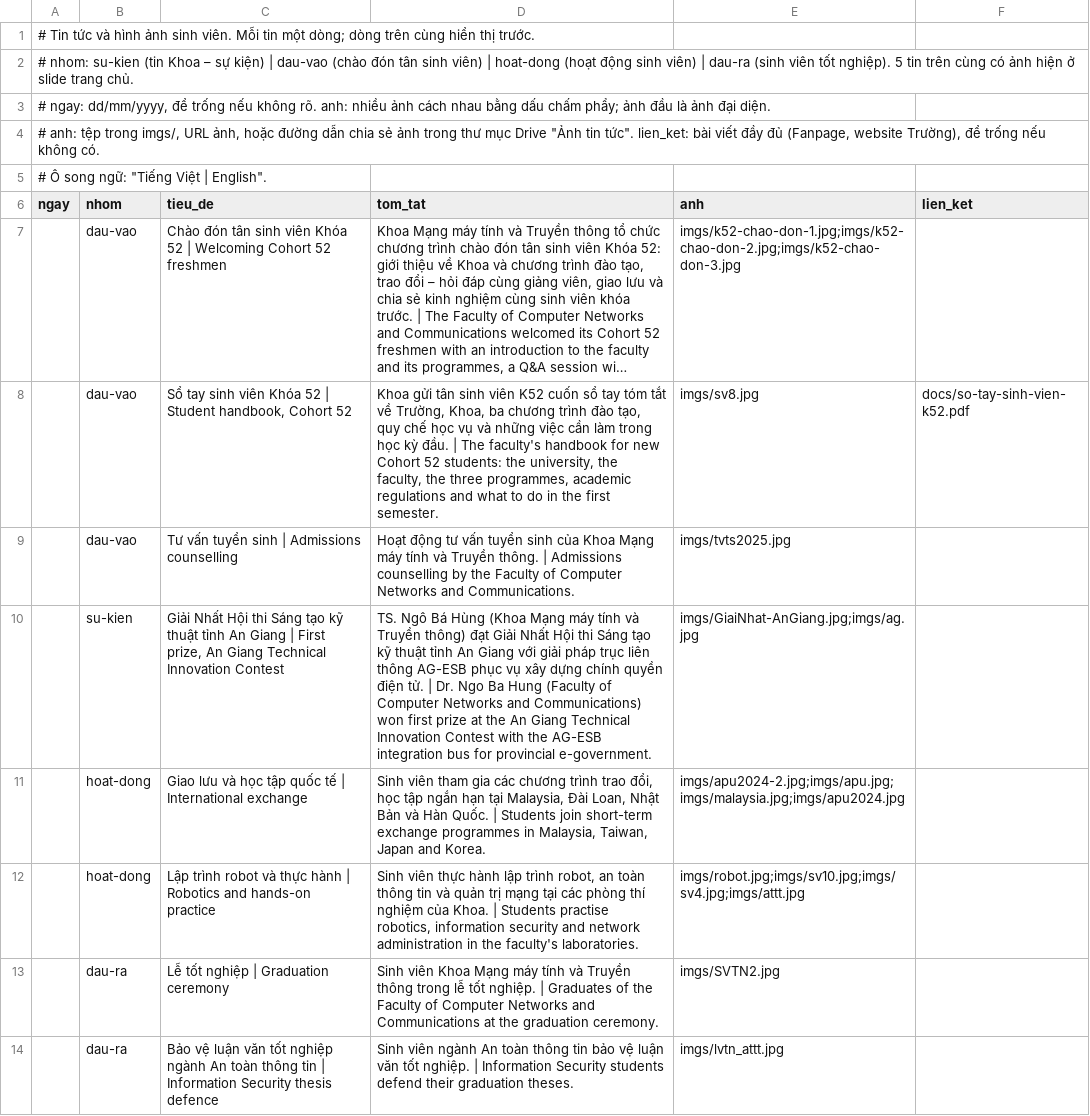
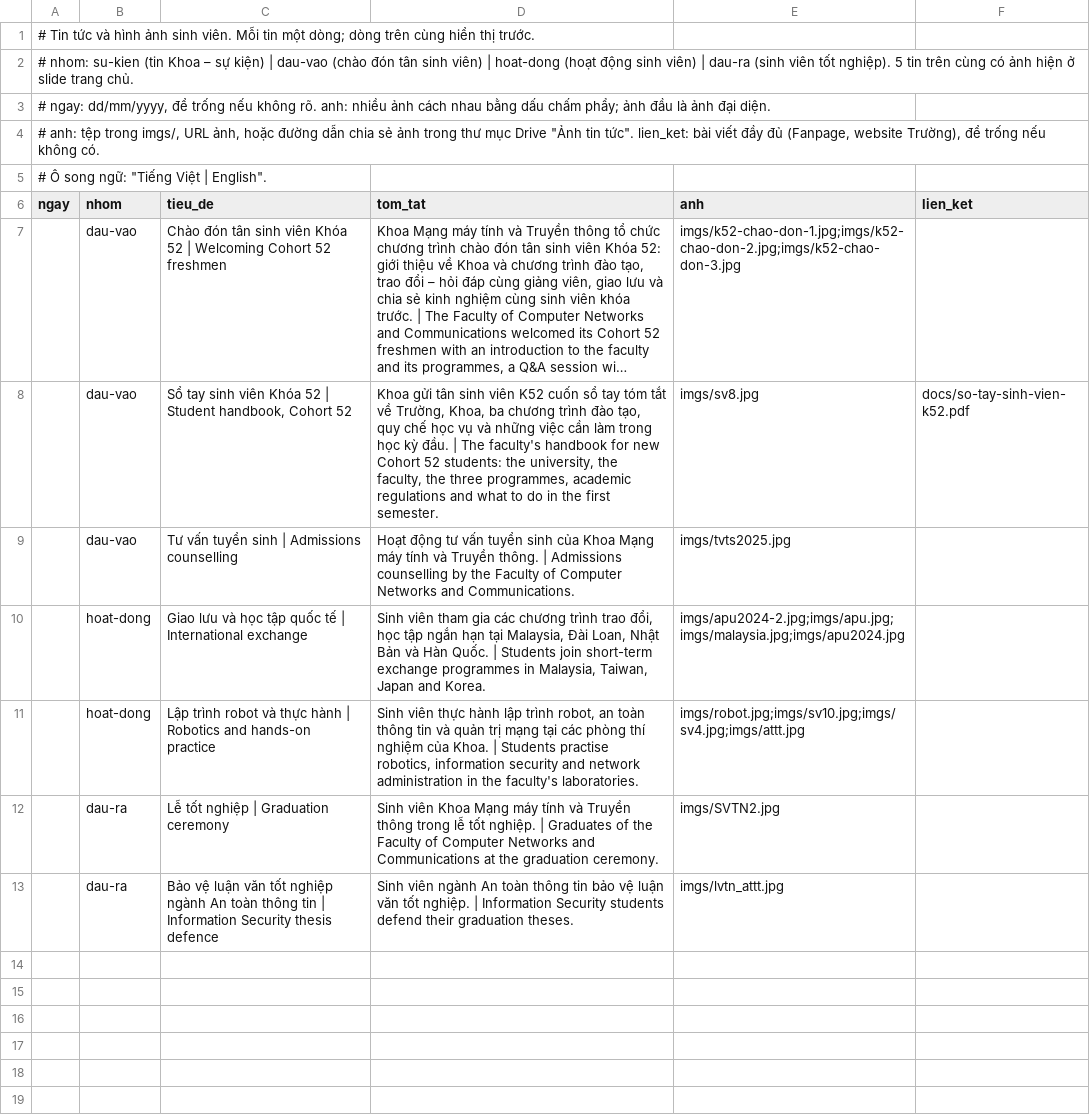
Before and after one commit to tttquyen/mmt-ctu-website, a CSV file: mmt/data/tin-tuc.csv, drawn as a sheet; long unchanged cells end in …; the diff names each change by its address in the sheet, - before the commit and + after, or states it on an @@ line.

```diff
--- a/mmt/data/tin-tuc.csv
+++ b/mmt/data/tin-tuc.csv
-row 10:  | su-kien | Giải Nhất Hội thi Sáng tạo kỹ thuật tỉnh An Giang | First prize, An Giang Technical Innovation Contest | TS. Ngô Bá Hùng (Khoa Mạng máy tính và Truyền thông) đạt Giải Nhất Hội thi Sáng tạo kỹ thuật tỉnh An Giang với giải pháp trục liên thông AG-ESB phục vụ xây dựng chính quyền điện tử. | Dr. Ngo Ba Hung (Faculty of Computer Networks and Communications) won first prize at the An Giang Technical Innovation Contest with the AG-ESB integration bus for provincial e-government. | imgs/GiaiNhat-AnGiang.jpg;imgs/ag.jpg
```
Also changed, not shown: 42 other files.
